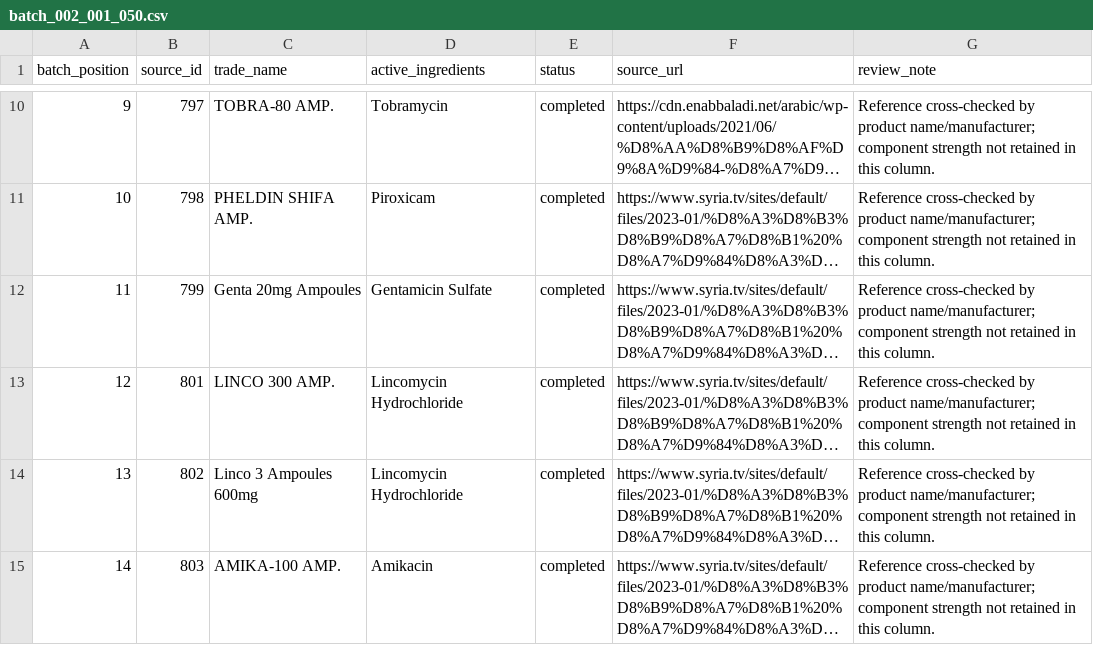
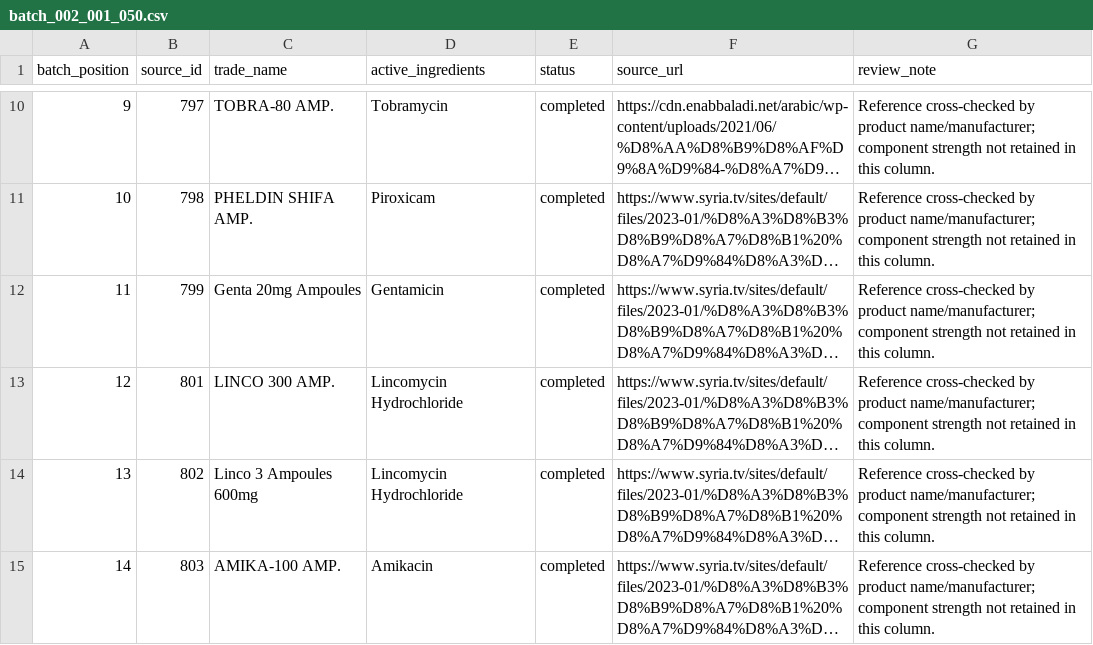
Before and after one commit to Sherko231/sherko_pharma, a CSV file: data/active_ingredients_progress/batch_002_001_050.csv, drawn as a sheet; only a part is shown, gaps mark what is left out; long unchanged cells end in …; the diff names each change by its address in the sheet, - before the commit and + after, or states it on an @@ line.

Commit message:
data: retain catalog-supported gentamicin identity without inferring salt form

```diff
--- a/data/active_ingredients_progress/batch_002_001_050.csv
+++ b/data/active_ingredients_progress/batch_002_001_050.csv
-D12 (active_ingredients): Gentamicin Sulfate
+D12 (active_ingredients): Gentamicin
```
